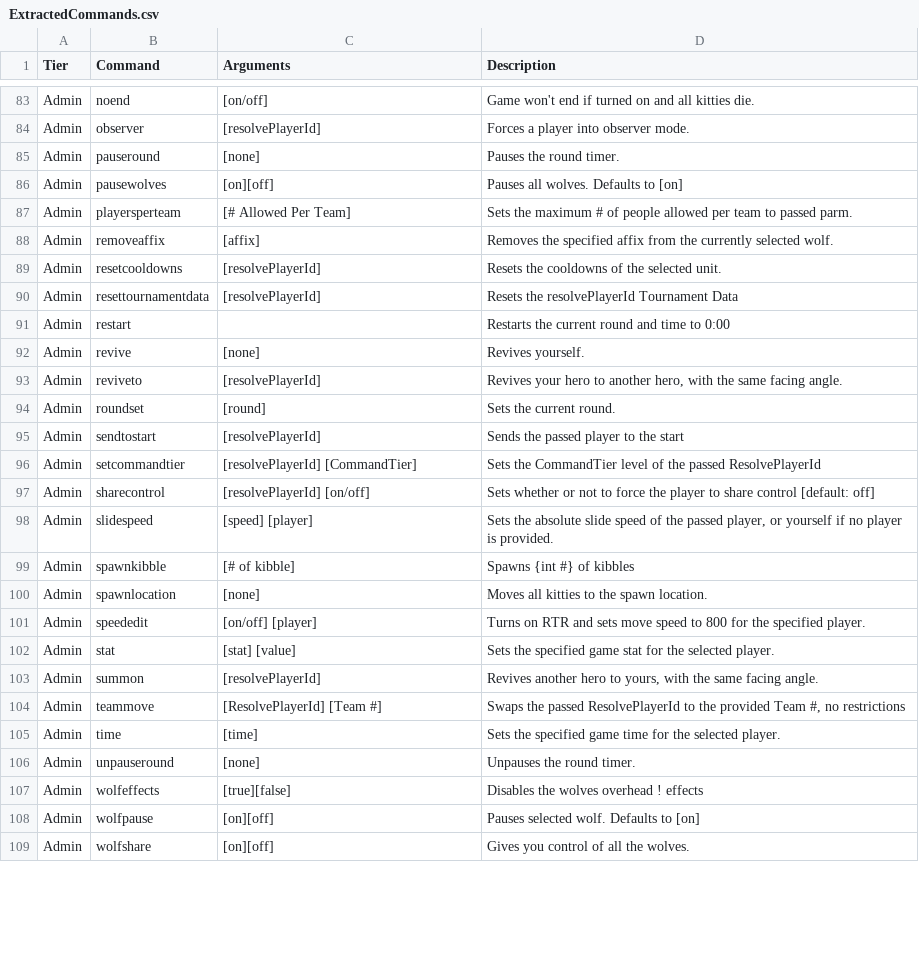
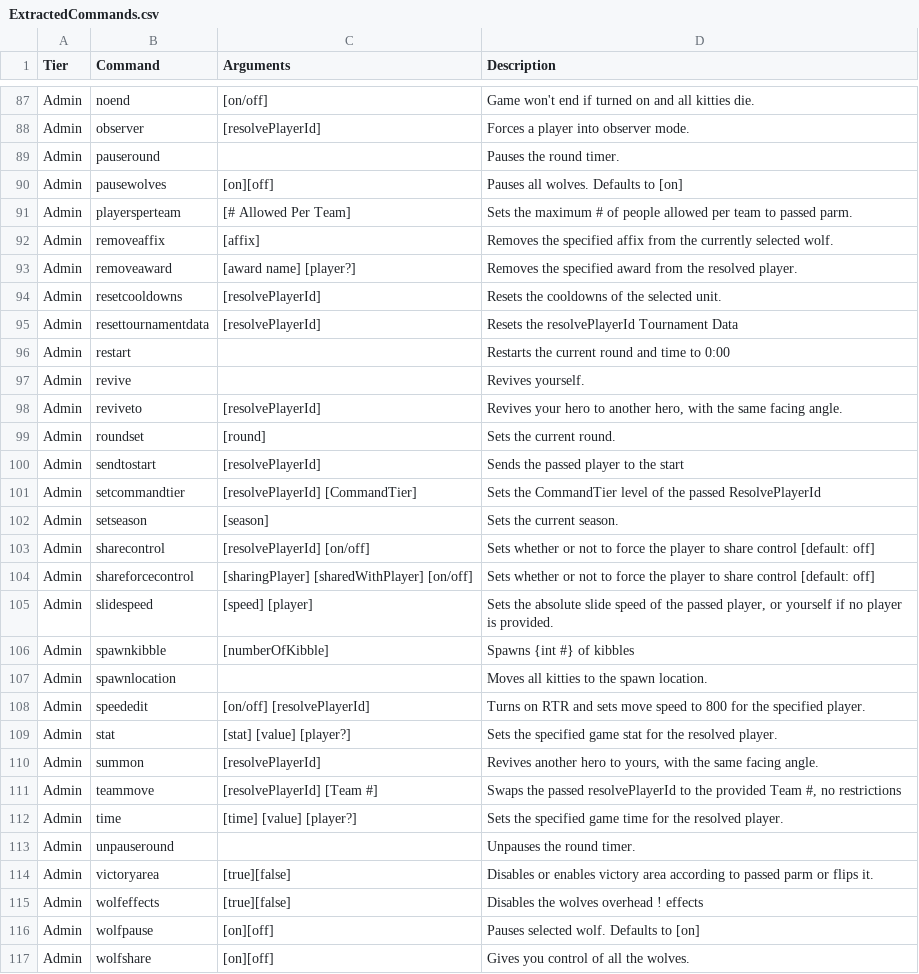
Before and after one commit to Chasinggoodgrades/RunKittyRun, a CSV file: Source/Events/Commands/COMMAND REVAMP/ExtractedCommands.csv, drawn as a sheet; only a part is shown, gaps mark what is left out; the diff covers the shown part only.

```diff
--- a/Source/Events/Commands/COMMAND REVAMP/ExtractedCommands.csv
+++ b/Source/Events/Commands/COMMAND REVAMP/ExtractedCommands.csv
@@ -84,3 +88,3 @@ Admin,noend,[on/off],Game won't end if turned on and all kitties die.
 Admin,observer,[resolvePlayerId],Forces a player into observer mode.
-Admin,pauseround,[none],Pauses the round timer.
+Admin,pauseround,,Pauses the round timer.
 Admin,pausewolves,[on][off],Pauses all wolves. Defaults to [on]
@@ -88,2 +92,3 @@ Admin,playersperteam,[# Allowed Per Team],Sets the maximum # of people allowed p
 Admin,removeaffix,[affix],Removes the specified affix from the currently selected wolf.
+Admin,removeaward,[award name] [player?],Removes the specified award from the resolved player.
 Admin,resetcooldowns,[resolvePlayerId],Resets the cooldowns of the selected unit.
@@ -91,3 +96,3 @@ Admin,resettournamentdata,[resolvePlayerId],Resets the resolvePlayerId Tournamen
 Admin,restart,,Restarts the current round and time to 0:00
-Admin,revive,[none],Revives yourself.
+Admin,revive,,Revives yourself.
 Admin,reviveto,[resolvePlayerId],"Revives your hero to another hero, with the same facing angle."
@@ -96,12 +101,15 @@ Admin,sendtostart,[resolvePlayerId],Sends the passed player to the start
 Admin,setcommandtier,[resolvePlayerId] [CommandTier],Sets the CommandTier level of the passed ResolvePlayerId
+Admin,setseason,[season],Sets the current season.
 Admin,sharecontrol,[resolvePlayerId] [on/off],Sets whether or not to force the player to share control [default: off]
+Admin,shareforcecontrol,[sharingPlayer] [sharedWithPlayer] [on/off],Sets whether or not to force the player to share control [default: off]
 Admin,slidespeed,[speed] [player],"Sets the absolute slide speed of the passed player, or yourself if no player is provided."
-Admin,spawnkibble,[# of kibble],Spawns {int #} of kibbles
-Admin,spawnlocation,[none],Moves all kitties to the spawn location.
-Admin,speededit,[on/off] [player],Turns on RTR and sets move speed to 800 for the specified player.
-Admin,stat,[stat] [value],Sets the specified game stat for the selected player.
+Admin,spawnkibble,[numberOfKibble],Spawns {int #} of kibbles
+Admin,spawnlocation,,Moves all kitties to the spawn location.
+Admin,speededit,[on/off] [resolvePlayerId],Turns on RTR and sets move speed to 800 for the specified player.
+Admin,stat,[stat] [value] [player?],Sets the specified game stat for the resolved player.
 Admin,summon,[resolvePlayerId],"Revives another hero to yours, with the same facing angle."
-Admin,teammove,[ResolvePlayerId] [Team #],"Swaps the passed ResolvePlayerId to the provided Team #, no restrictions"
-Admin,time,[time],Sets the specified game time for the selected player.
-Admin,unpauseround,[none],Unpauses the round timer.
+Admin,teammove,[resolvePlayerId] [Team #],"Swaps the passed resolvePlayerId to the provided Team #, no restrictions"
+Admin,time,[time] [value] [player?],Sets the specified game time for the resolved player.
+Admin,unpauseround,,Unpauses the round timer.
+Admin,victoryarea,[true][false],Disables or enables victory area according to passed parm or flips it.
 Admin,wolfeffects,[true][false],Disables the wolves overhead ! effects
```
Also changed, not shown: 6 added rows, 2 removed rows and 42 edited cells elsewhere in this file, 27 other files.
